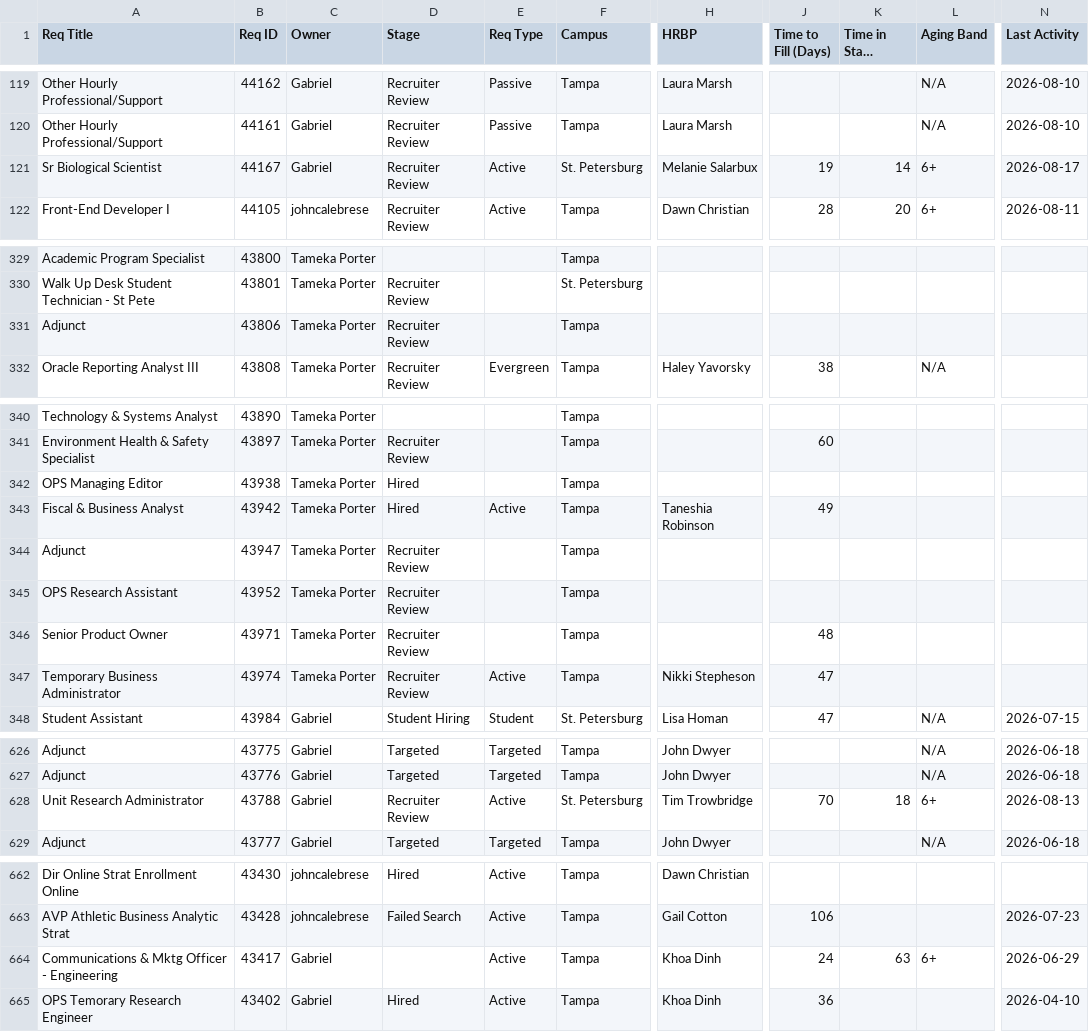
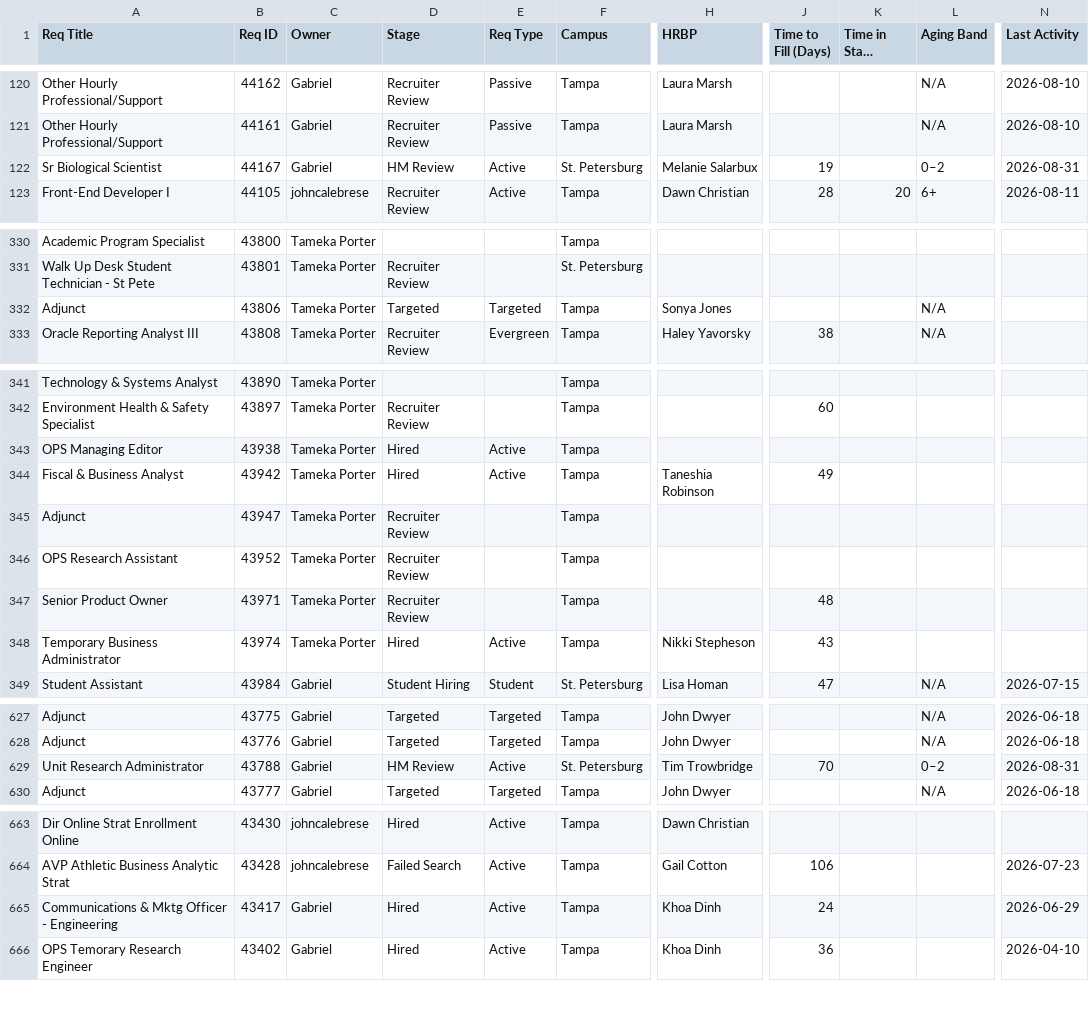
Before and after one commit to gabelopez-dev/usf-dashboard, a CSV file: data_clean.csv, drawn as a sheet; only a part is shown, gaps mark what is left out; long unchanged cells end in …; addresses are those after the commit; the diff covers the shown part only; the diff names each change by its address in the sheet, - before the commit and + after, or states it on an @@ line.

```diff
--- a/data_clean.csv
+++ b/data_clean.csv
-D122 (Stage): Recruiter Review
+D122 (Stage): HM Review
-K122 (Time in Stage (Days)): 14
+K122 (Time in Stage (Days)): (empty)
-L122 (Aging Band): 6+
+L122 (Aging Band): 0–2
-N122 (Last Activity): 2026-08-17
+N122 (Last Activity): 2026-08-31
-D332 (Stage): Recruiter Review
+D332 (Stage): Targeted
-E332 (Req Type): (empty)
+E332 (Req Type): Targeted
-H332 (HRBP): (empty)
+H332 (HRBP): Sonya Jones
-L332 (Aging Band): (empty)
+L332 (Aging Band): N/A
-E343 (Req Type): (empty)
+E343 (Req Type): Active
-D348 (Stage): Recruiter Review
+D348 (Stage): Hired
-J348 (Time to Fill (Days)): 47
+J348 (Time to Fill (Days)): 43
-D629 (Stage): Recruiter Review
+D629 (Stage): HM Review
-K629 (Time in Stage (Days)): 18
+K629 (Time in Stage (Days)): (empty)
-L629 (Aging Band): 6+
+L629 (Aging Band): 0–2
-N629 (Last Activity): 2026-08-13
+N629 (Last Activity): 2026-08-31
-D665 (Stage): (empty)
+D665 (Stage): Hired
-K665 (Time in Stage (Days)): 63
+K665 (Time in Stage (Days)): (empty)
-L665 (Aging Band): 6+
+L665 (Aging Band): (empty)
```
Also changed, not shown: 1 added row and 51 edited cells elsewhere in this file.
